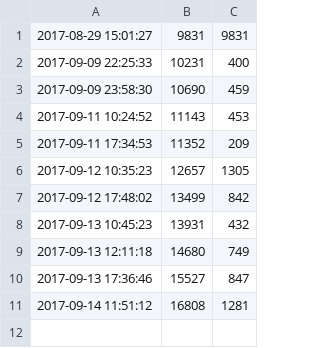
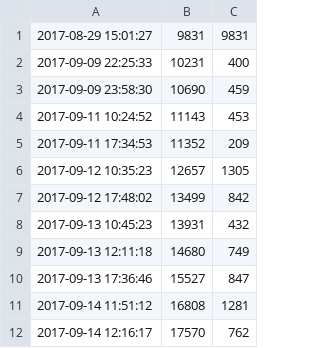
Before and after one commit to ajs-voices/the-first-vestige, a CSV file: word-count.csv, drawn as a sheet.

```diff
--- a/word-count.csv
+++ b/word-count.csv
@@ -11 +11,2 @@
 2017-09-14 11:51:12,16808,1281
+2017-09-14 12:16:17,17570,762
```
Also changed, not shown: 1 other file.
